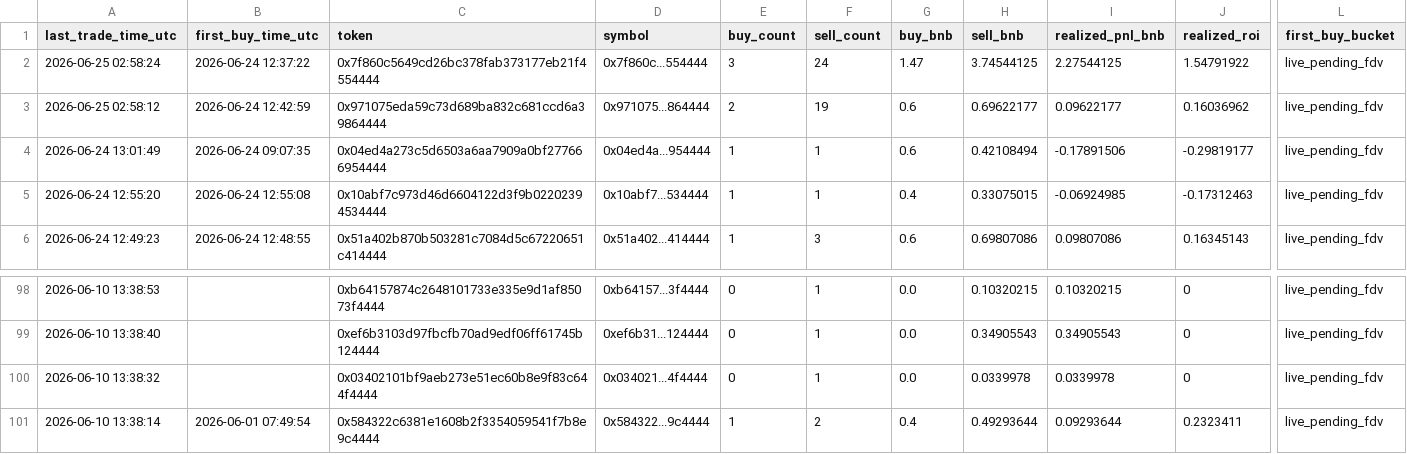
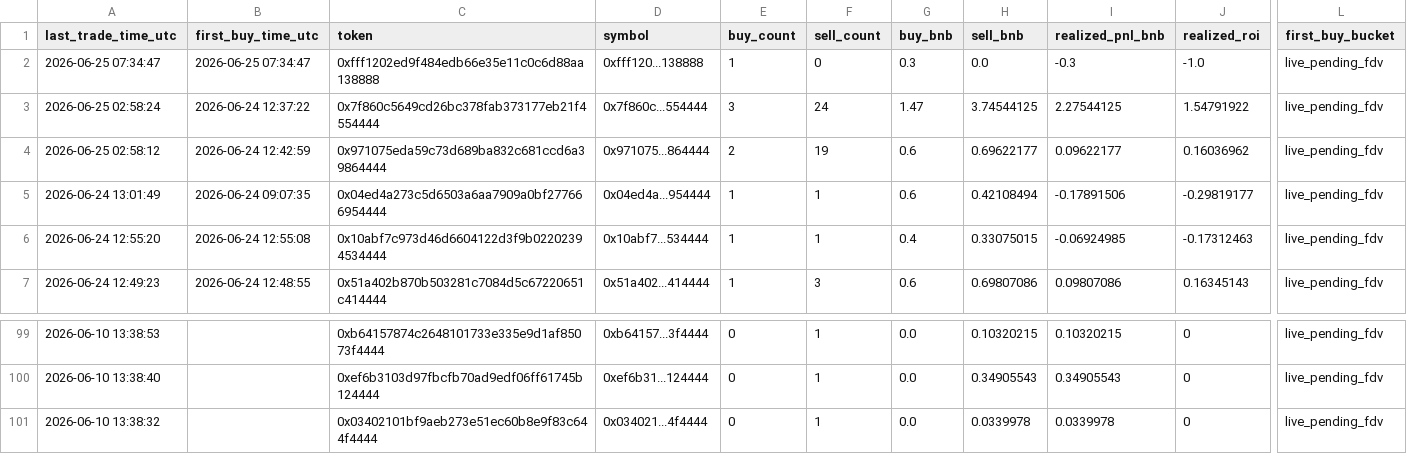
Before and after one commit to hahahakang/bsc-fourmeme-analysis-live, a CSV file: data/live_recent_positions.csv, drawn as a sheet; only a part is shown, gaps mark what is left out; removed rows and columns are numbered as before the commit, all else as after; rows hold the shown columns only; the diff names each change by its address in the sheet, - before the commit and + after, or states it on an @@ line.

```diff
--- a/data/live_recent_positions.csv
+++ b/data/live_recent_positions.csv
+row 2: 2026-06-25 07:34:47 | 2026-06-25 07:34:47 | 0xfff1202ed9f484edb66e35e11c0c6d88aa138888 | 0xfff120...138888 | 1 | 0 | 0.3 | 0.0 | -0.3 | -1.0 | live_pending_fdv
-row 101: 2026-06-10 13:38:14 | 2026-06-01 07:49:54 | 0x584322c6381e1608b2f3354059541f7b8e9c4444 | 0x584322...9c4444 | 1 | 2 | 0.4 | 0.49293644 | 0.09293644 | 0.2323411 | live_pending_fdv
```
Also changed, not shown: data/live_events.csv, data/live_recent_buys.csv, 5 other files.
